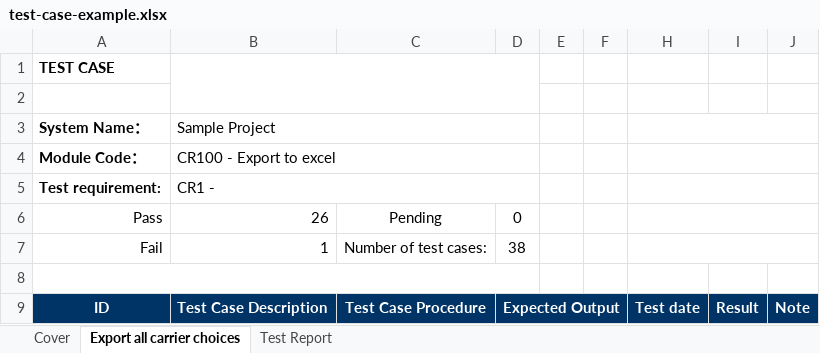
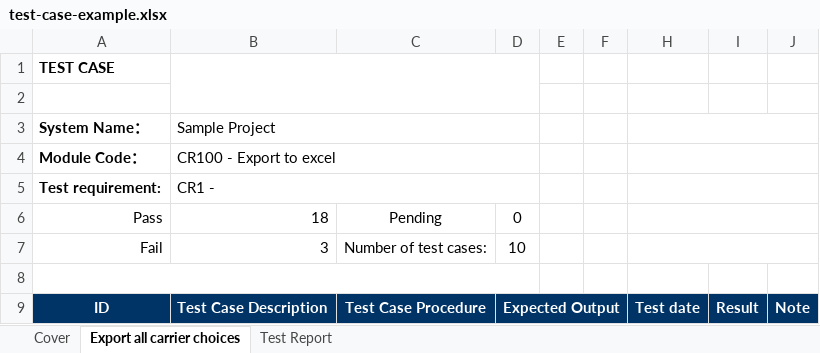
Before and after one commit to TranMinhTruyen/QLCafe, an Excel workbook: test-case-example.xlsx, sheet Export all carrier choices, drawn as a sheet; only a part is shown; values as stored, in another font and other column widths than the file's, no borders; the diff covers the shown part only; the diff names each change by its address in the sheet, - before the commit and + after, or states it on an @@ line.

```diff
--- a/test-case-example.xlsx (sheet Export all carrier choices)
+++ b/test-case-example.xlsx (sheet Export all carrier choices)
-B6: 26
+B6: 18
-B7: 1
+B7: 3
-D7: 38
+D7: 10
```
Also changed, not shown: 2 added rows, 30 removed rows, 73 edited cells and cell formats elsewhere in this sheet, sheet Test Report, formulas that keep their value.
